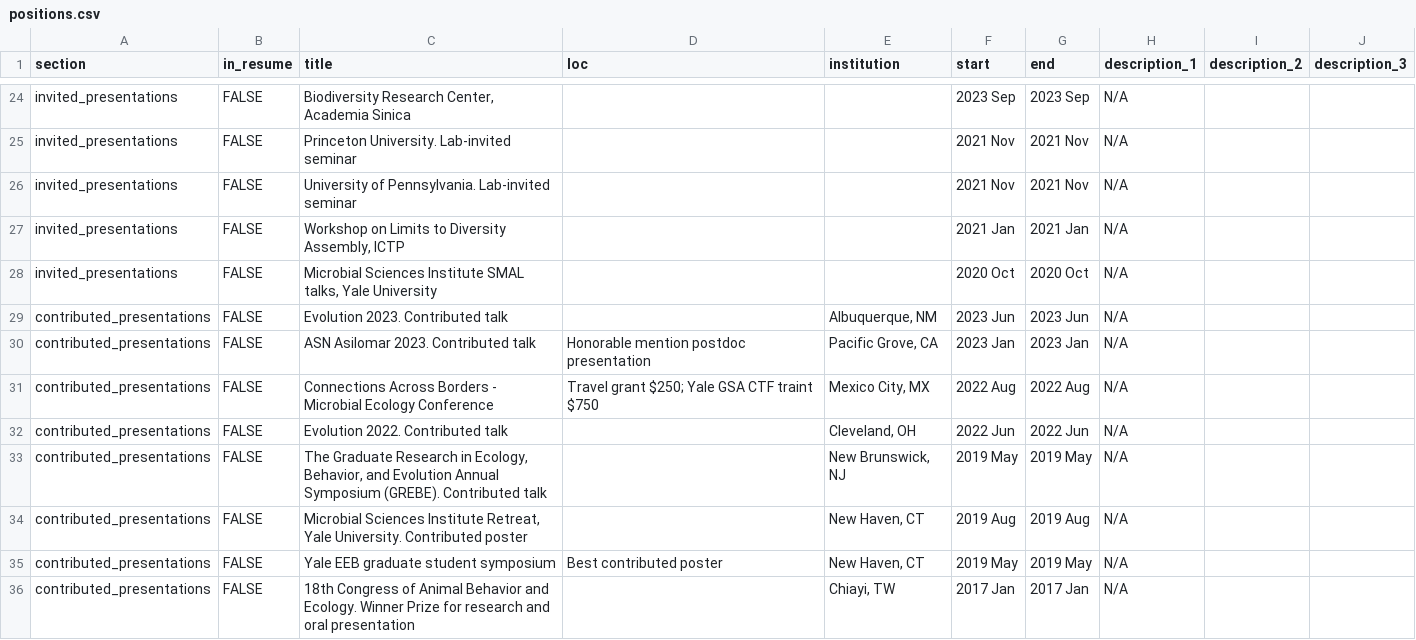
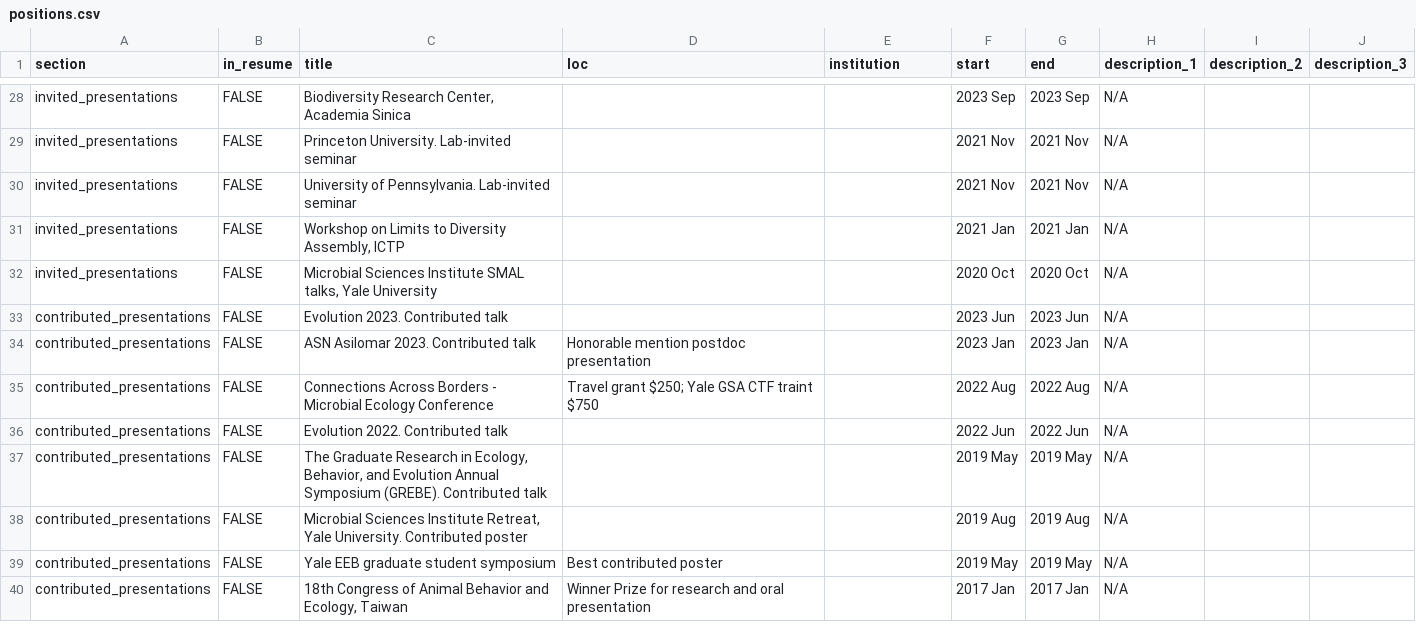
Before and after one commit to Chang-Yu-Chang/cv, a CSV file: positions.csv, drawn as a sheet; only a part is shown, gaps mark what is left out; the diff covers the shown part only.

```diff
--- a/positions.csv
+++ b/positions.csv
@@ -29,9 +33,9 @@ invited_presentations,FALSE,"Workshop on Limits to Diversity Assembly, ICTP",,,2
 invited_presentations,FALSE,"Microbial Sciences Institute SMAL talks, Yale University ",,,2020 Oct,2020 Oct,N/A,,
-contributed_presentations,FALSE,Evolution 2023. Contributed talk,,"Albuquerque, NM",2023 Jun,2023 Jun,N/A,,
-contributed_presentations,FALSE,ASN Asilomar 2023. Contributed talk,Honorable mention postdoc presentation,"Pacific Grove, CA",2023 Jan,2023 Jan,N/A,,
-contributed_presentations,FALSE,Connections Across Borders - Microbial Ecology Conference,Travel grant $250; Yale GSA CTF traint $750,"Mexico City, MX",2022 Aug,2022 Aug,N/A,,
-contributed_presentations,FALSE,Evolution 2022. Contributed talk,,"Cleveland, OH",2022 Jun,2022 Jun,N/A,,
-contributed_presentations,FALSE,"The Graduate Research in Ecology, Behavior, and Evolution Annual Symposium (GREBE). Contributed talk",,"New Brunswick, NJ",2019 May,2019 May,N/A,,
-contributed_presentations,FALSE,"Microbial Sciences Institute Retreat, Yale University. Contributed poster",,"New Haven, CT",2019 Aug,2019 Aug,N/A,,
-contributed_presentations,FALSE,Yale EEB graduate student symposium,Best contributed poster,"New Haven, CT",2019 May,2019 May,N/A,,
-contributed_presentations,FALSE,18th Congress of Animal Behavior and Ecology. Winner Prize for research and oral presentation,,"Chiayi, TW",2017 Jan,2017 Jan,N/A,,
+contributed_presentations,FALSE,Evolution 2023. Contributed talk,,,2023 Jun,2023 Jun,N/A,,
+contributed_presentations,FALSE,ASN Asilomar 2023. Contributed talk,Honorable mention postdoc presentation,,2023 Jan,2023 Jan,N/A,,
+contributed_presentations,FALSE,Connections Across Borders - Microbial Ecology Conference,Travel grant $250; Yale GSA CTF traint $750,,2022 Aug,2022 Aug,N/A,,
+contributed_presentations,FALSE,Evolution 2022. Contributed talk,,,2022 Jun,2022 Jun,N/A,,
+contributed_presentations,FALSE,"The Graduate Research in Ecology, Behavior, and Evolution Annual Symposium (GREBE). Contributed talk",,,2019 May,2019 May,N/A,,
+contributed_presentations,FALSE,"Microbial Sciences Institute Retreat, Yale University. Contributed poster",,,2019 Aug,2019 Aug,N/A,,
+contributed_presentations,FALSE,Yale EEB graduate student symposium,Best contributed poster,,2019 May,2019 May,N/A,,
+contributed_presentations,FALSE,"18th Congress of Animal Behavior and Ecology, Taiwan",Winner Prize for research and oral presentation,,2017 Jan,2017 Jan,N/A,,
```
Also changed, not shown: 6 added rows and 6 edited cells elsewhere in this file, 8 other files.
